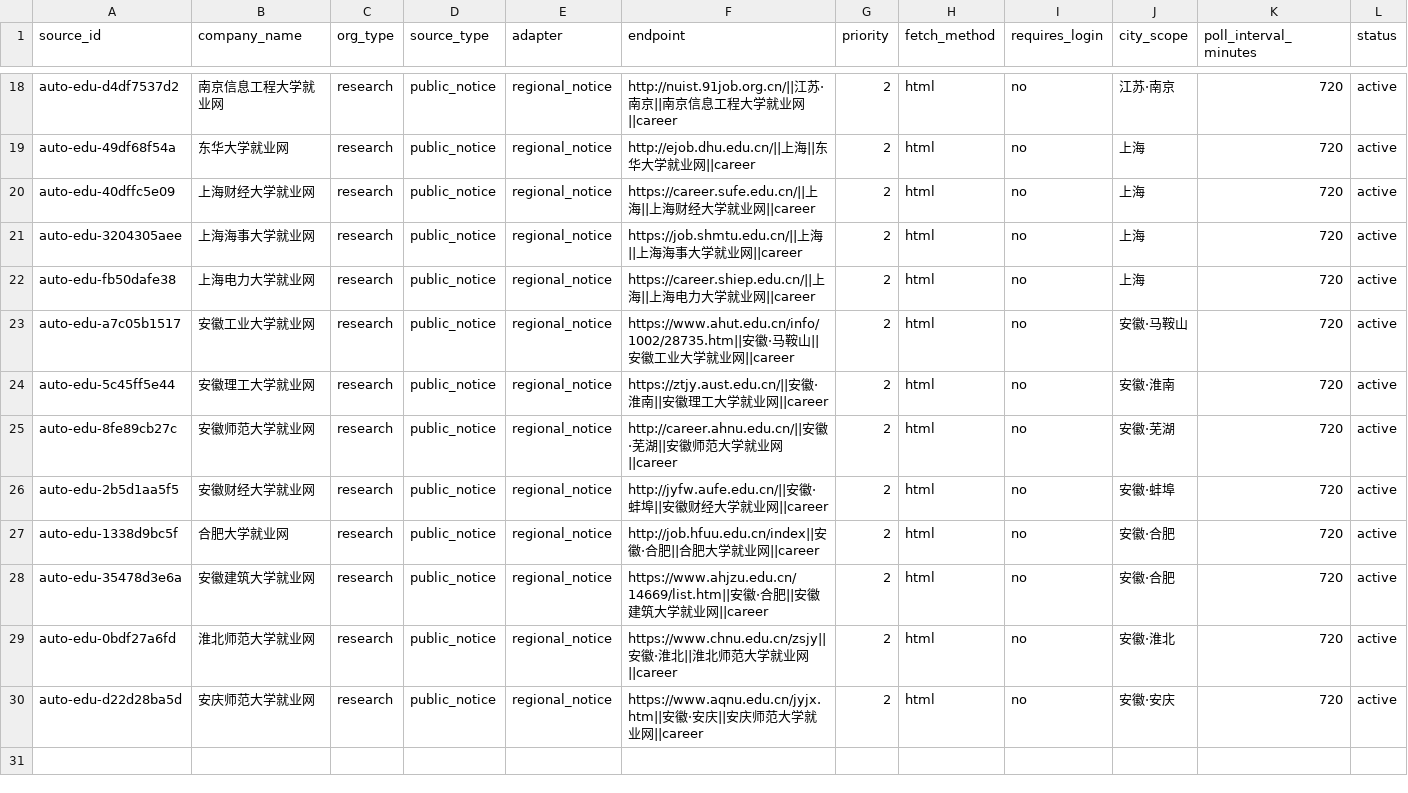
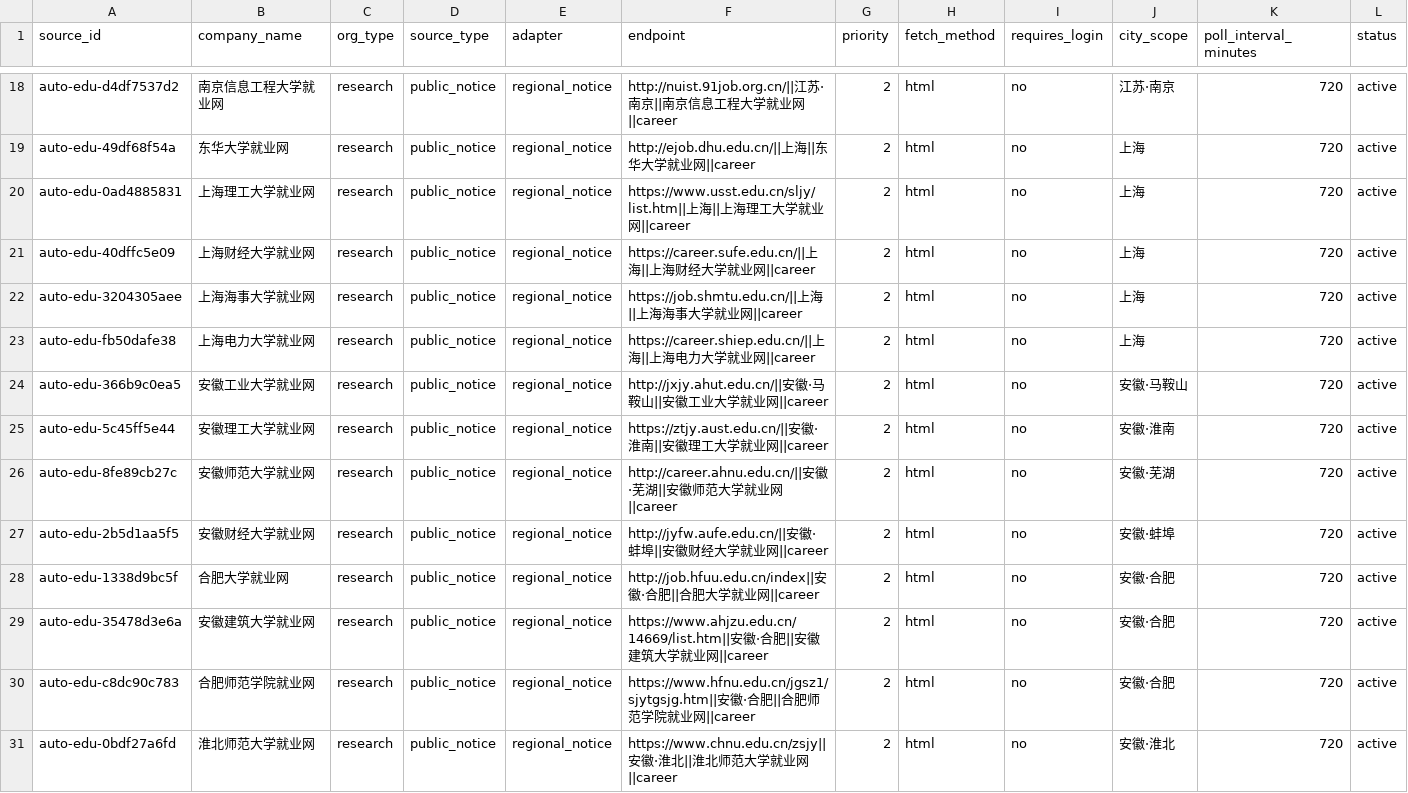
Before and after one commit to wanlingren/job-radar, a CSV file: config/discovered_universities.csv, drawn as a sheet; only a part is shown, gaps mark what is left out; the shorter side is filled out with more unchanged rows; addresses are those after the commit; rows hold the shown columns only; the diff names each change by its address in the sheet, - before the commit and + after, or states it on an @@ line.

```diff
--- a/config/discovered_universities.csv
+++ b/config/discovered_universities.csv
+row 20: auto-edu-0ad4885831 | 上海理工大学就业网 | research | public_notice | regional_notice | https://www.usst.edu.cn/sljy/list.htm||上海||上海理工大学就业网||career | 2 | html | no | 上海 | 720 | active
-A24 (source_id): auto-edu-a7c05b1517
+A24 (source_id): auto-edu-366b9c0ea5
-F24 (endpoint): https://www.ahut.edu.cn/info/1002/28735.htm||安徽…
+F24 (endpoint): http://jxjy.ahut.edu.cn/||安徽…
+row 30: auto-edu-c8dc90c783 | 合肥师范学院就业网 | research | public_notice | regional_notice | https://www.hfnu.edu.cn/jgsz1/sjytgsjg.htm||安徽·合肥||合肥师范学院就业网||career | 2 | html | no | 安徽·合肥 | 720 | active
```
Also changed, not shown: config/coverage_report.csv, config/discovered_sources.csv, 16 other files.
